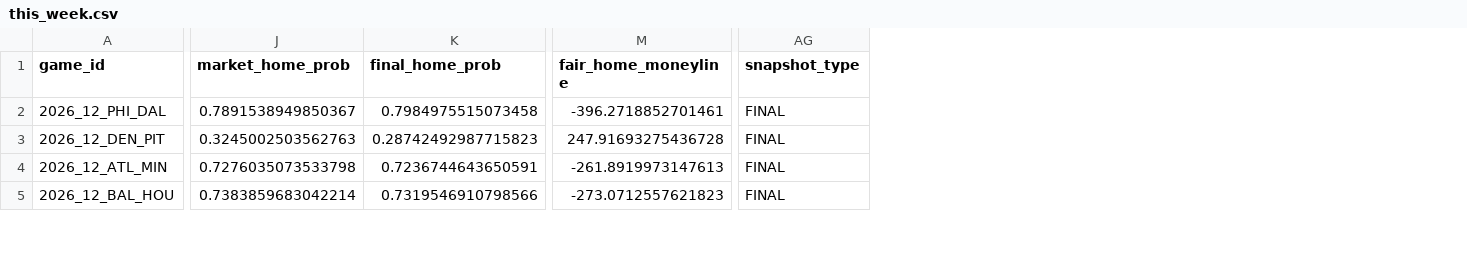
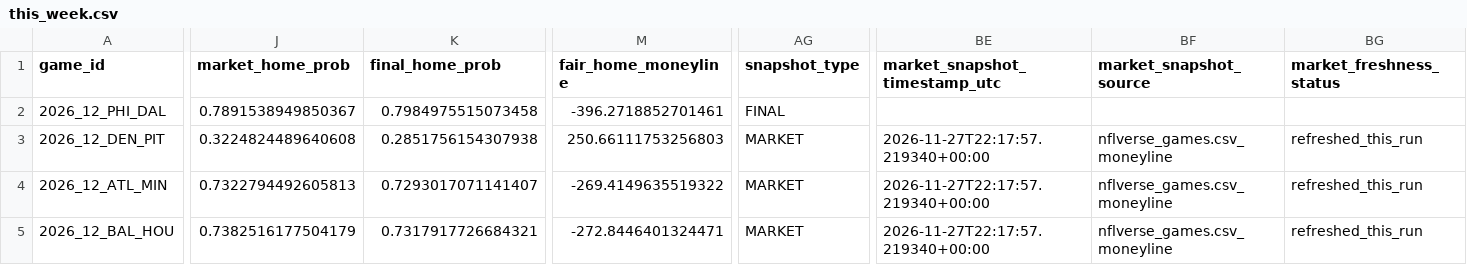
Before and after one commit to levine26/nfl-forecast-model, a CSV file: outputs/this_week.csv, drawn as a sheet; only a part is shown, gaps mark what is left out; the diff covers the shown part only; the diff names each change by its address in the sheet, - before the commit and + after, or states it on an @@ line.

```diff
--- a/outputs/this_week.csv
+++ b/outputs/this_week.csv
+column BE (market_snapshot_timestamp_utc), rows 3-5: all 2026-11-27T22:17:57.219340+00:00
+column BF (market_snapshot_source), rows 3-5: all nflverse_games.csv_moneyline
+column BG (market_freshness_status), rows 3-5: all refreshed_this_run
-J3 (market_home_prob): 0.3245002503562763
+J3 (market_home_prob): 0.3224824489640608
-K3 (final_home_prob): 0.28742492987715823
+K3 (final_home_prob): 0.2851756154307938
-M3 (fair_home_moneyline): 247.91693275436728
+M3 (fair_home_moneyline): 250.66111753256803
-AG3:AG5 (snapshot_type): FINAL
+AG3:AG5 (snapshot_type): MARKET
-J4 (market_home_prob): 0.7276035073533798
+J4 (market_home_prob): 0.7322794492605813
-K4 (final_home_prob): 0.7236744643650591
+K4 (final_home_prob): 0.7293017071141407
-M4 (fair_home_moneyline): -261.8919973147613
+M4 (fair_home_moneyline): -269.4149635519322
-J5 (market_home_prob): 0.7383859683042214
+J5 (market_home_prob): 0.7382516177504179
-K5 (final_home_prob): 0.7319546910798566
+K5 (final_home_prob): 0.7317917726684321
-M5 (fair_home_moneyline): -273.0712557621823
+M5 (fair_home_moneyline): -272.8446401324471
```
Also changed, not shown: 131 edited cells elsewhere in this file, outputs/market_t120_research.csv, outputs/prediction_history.csv, 2 other files.
